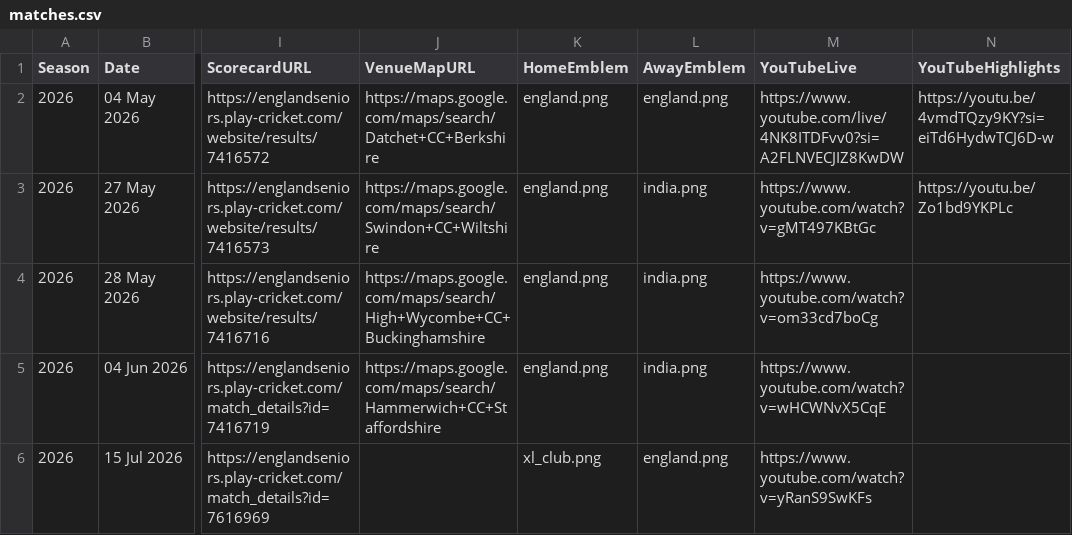
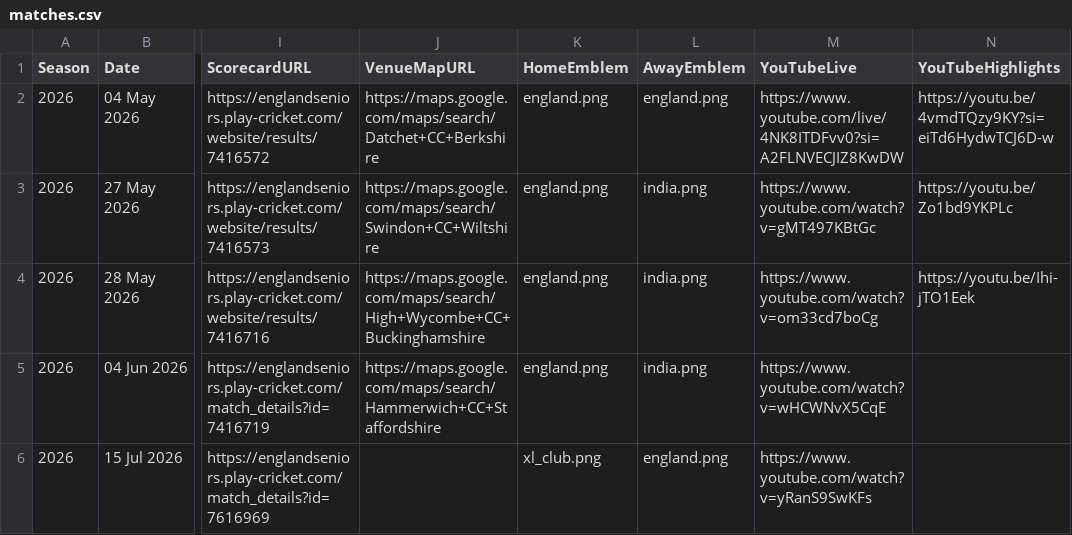
Before and after one commit to Eng40sCricket/eo40s-fixtures, a CSV file: matches.csv, drawn as a sheet; only a part is shown, gaps mark what is left out; the diff names each change by its address in the sheet, - before the commit and + after, or states it on an @@ line.

Commit message:
Match admin: result for England Over 40s v India Over 40s (28 May 2026) — Win

```diff
--- a/matches.csv
+++ b/matches.csv
-N4 (YouTubeHighlights): (empty)
+N4 (YouTubeHighlights): https://youtu.be/Ihi-jTO1Eek
```
